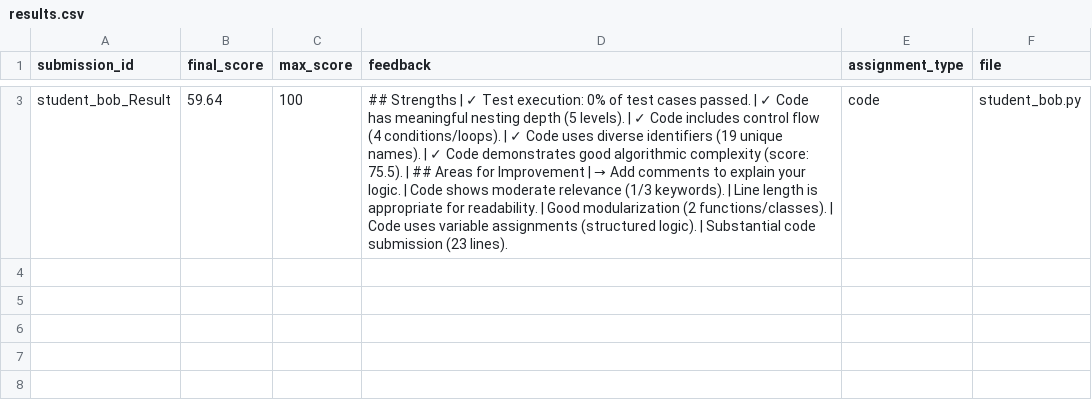
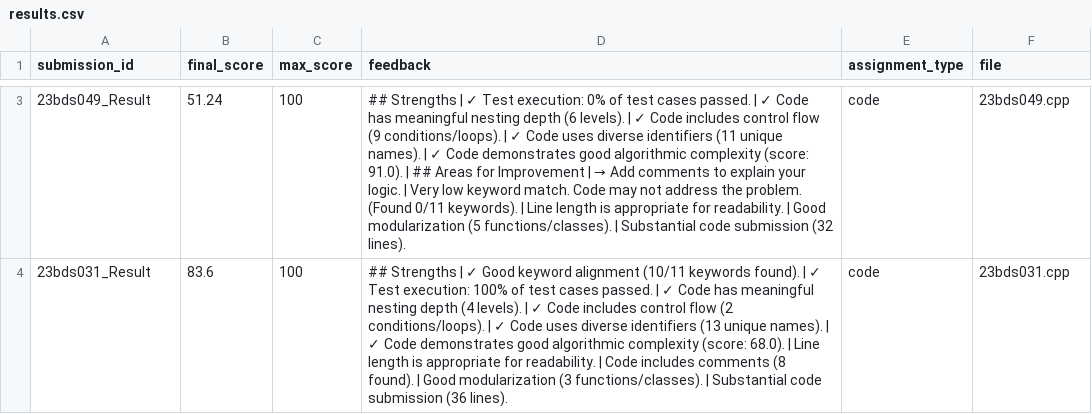
Before and after one commit to Izhaar-ahmed/Evaluator, a CSV file: outputs/results.csv, drawn as a sheet; only a part is shown, gaps mark what is left out; the diff covers the shown part only; the diff names each change by its address in the sheet, - before the commit and + after, or states it on an @@ line.

```diff
--- a/outputs/results.csv
+++ b/outputs/results.csv
-A3 (submission_id): student_bob_Result
+A3 (submission_id): 23bds049_Result
-B3 (final_score): 59.64
+B3 (final_score): 51.24
@@ D3 (feedback): …nesting depth (5 levels). | ✓ Code includes control flow (4 conditions/loops). | ✓ Code uses diverse identifiers (19 unique names). | ✓ Code demonstrates good algorithmic complexity (score: 75.5). | ## Areas for Improvement | → Add comments to explain your logic. | Code shows moderate relevance (1/3 keywords). | Line length is appropriate for readability. | Good modularization (2 functions/classes). | Code uses variable assignments (structured logic). | Substantial code submission (23 lines). → …nesting depth (6 levels). | ✓ Code includes control flow (9 conditions/loops). | ✓ Code uses diverse identifiers (11 unique names). | ✓ Code demonstrates good algorithmic complexity (score: 91.0). | ## Areas for Improvement | → Add comments to explain your logic. | Very low keyword match. Code may not address the problem. (Found 0/11 keywords). | Line length is appropriate for readability. | Good modularization (5 functions/classes). | Substantial code submission (32 lines). @@
-F3 (file): student_bob.py
+F3 (file): 23bds049.cpp
+row 4: 23bds031_Result | 83.6 | 100 | ## Strengths | ✓ Good keyword alignment (10/11 keywords found). | ✓ Test execution: 100% of test cases passed. | ✓ Code has meaningful nesting depth (4 levels). | ✓ Code includes control flow (2 conditions/loops). | ✓ Code uses diverse identifiers (13 unique names). | ✓ Code demonstrates good algorithmic complexity (score: 68.0). | Line length is appropriate for readability. | Code includes comments (8 found). | Good modularization (3 functions/classes). | Substantial code submission (36 lines). | code | 23bds031.cpp
```
Also changed, not shown: 1 added row and 1 removed row elsewhere in this file, outputs/results_detailed.csv, 12 other files.
